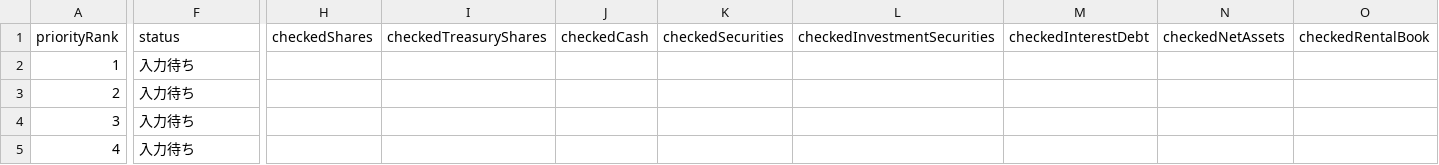
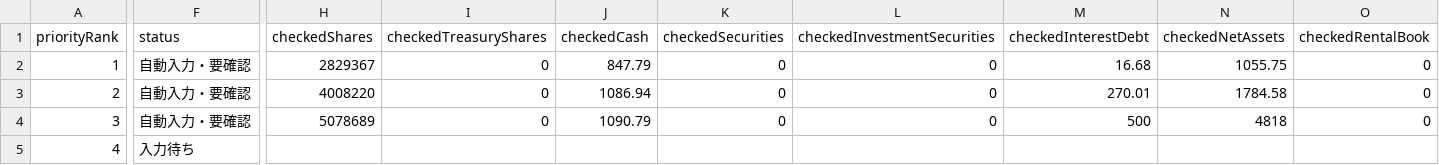
Before and after one commit to sensin0/candidate-stock-assist, a CSV file: data/financial-confirmation-worklist.csv, drawn as a sheet; only a part is shown, gaps mark what is left out; the diff covers the shown part only; the diff names each change by its address in the sheet, - before the commit and + after, or states it on an @@ line.

Commit message:
Add financial worklist enrichment

```diff
--- a/data/financial-confirmation-worklist.csv
+++ b/data/financial-confirmation-worklist.csv
-F2:F4 (status): 入力待ち
+F2:F4 (status): 自動入力・要確認
-H2 (checkedShares): (empty)
+H2 (checkedShares): 2829367
-I2:I4 (checkedTreasuryShares): (empty)
+I2:I4 (checkedTreasuryShares): 0
-J2 (checkedCash): (empty)
+J2 (checkedCash): 847.79
-K2:K4 (checkedSecurities): (empty)
+K2:K4 (checkedSecurities): 0
-L2:L4 (checkedInvestmentSecurities): (empty)
+L2:L4 (checkedInvestmentSecurities): 0
-M2 (checkedInterestDebt): (empty)
+M2 (checkedInterestDebt): 16.68
-N2 (checkedNetAssets): (empty)
+N2 (checkedNetAssets): 1055.75
-O2:O4 (checkedRentalBook): (empty)
+O2:O4 (checkedRentalBook): 0
-H3 (checkedShares): (empty)
+H3 (checkedShares): 4008220
-J3 (checkedCash): (empty)
+J3 (checkedCash): 1086.94
-M3 (checkedInterestDebt): (empty)
+M3 (checkedInterestDebt): 270.01
-N3 (checkedNetAssets): (empty)
+N3 (checkedNetAssets): 1784.58
-H4 (checkedShares): (empty)
+H4 (checkedShares): 5078689
-J4 (checkedCash): (empty)
+J4 (checkedCash): 1090.79
-M4 (checkedInterestDebt): (empty)
+M4 (checkedInterestDebt): 500
-N4 (checkedNetAssets): (empty)
+N4 (checkedNetAssets): 4818
```
Also changed, not shown: 127 edited cells elsewhere in this file, 6 other files.
